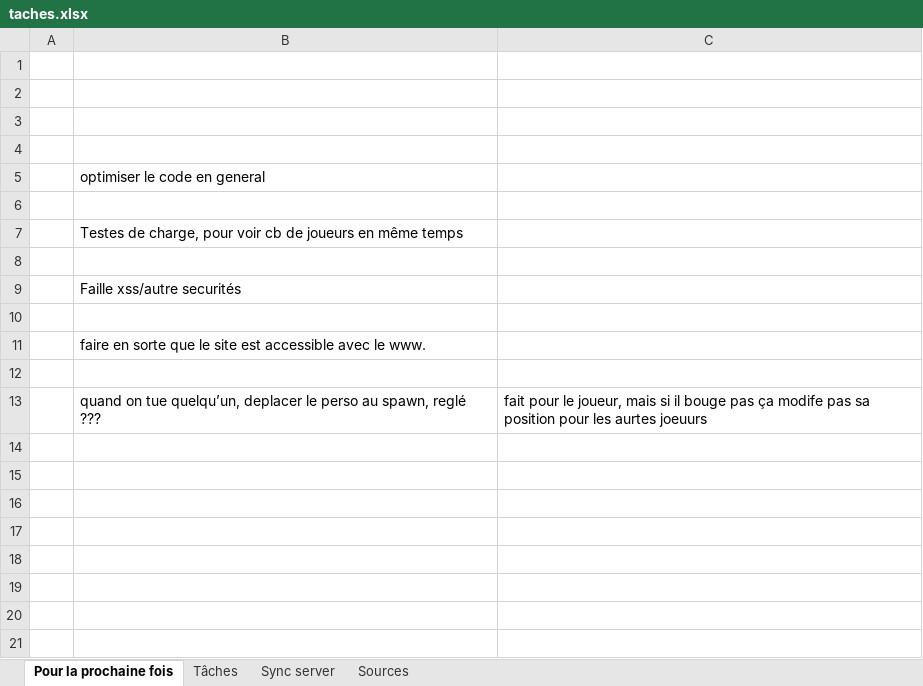
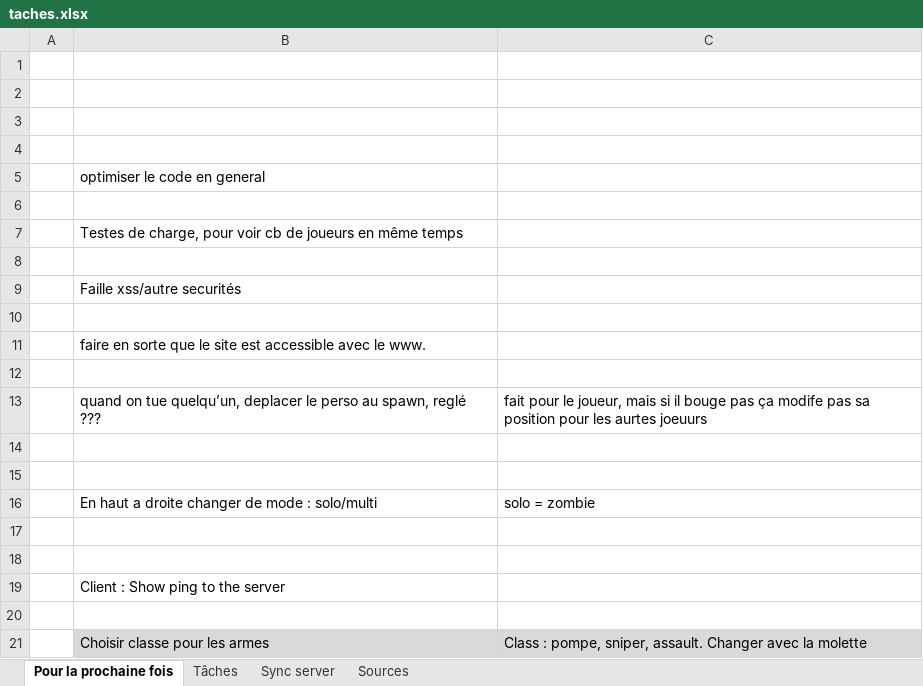
Before and after one commit to charl56/WebFps, an Excel workbook: taches.xlsx, sheet Pour la prochaine fois, drawn as a sheet; values as stored, in another font and other column widths than the file's, no borders; the diff names each change by its address in the sheet, - before the commit and + after, or states it on an @@ line.

```diff
--- a/taches.xlsx (sheet Pour la prochaine fois)
+++ b/taches.xlsx (sheet Pour la prochaine fois)
+row 14: (empty)
+row 15: (empty)
+row 16:  | En haut a droite changer de mode : solo/multi | solo = zombie
+row 17: (empty)
+row 18: (empty)
+row 19:  | Client : Show ping to the server
+row 20: (empty)
+row 21:  | Choisir classe pour les armes | Class : pompe, sniper, assault. Changer avec la molette
```
Also changed, not shown: sheet Tâches, 15 other files.
